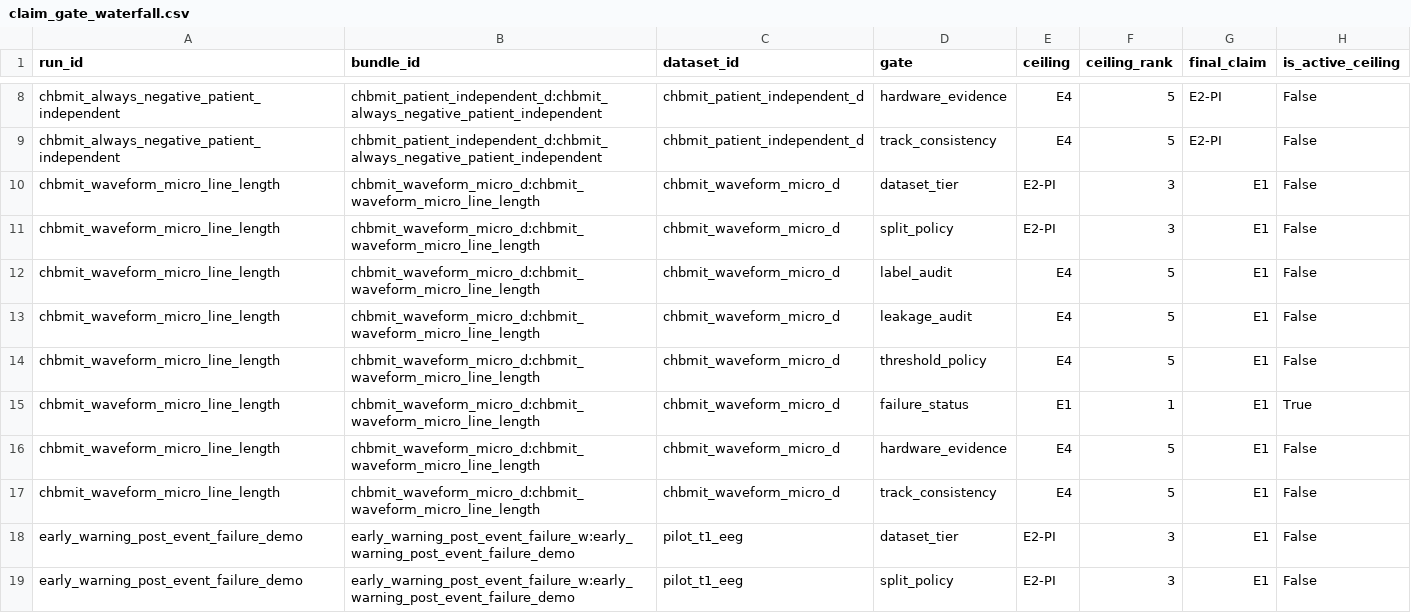
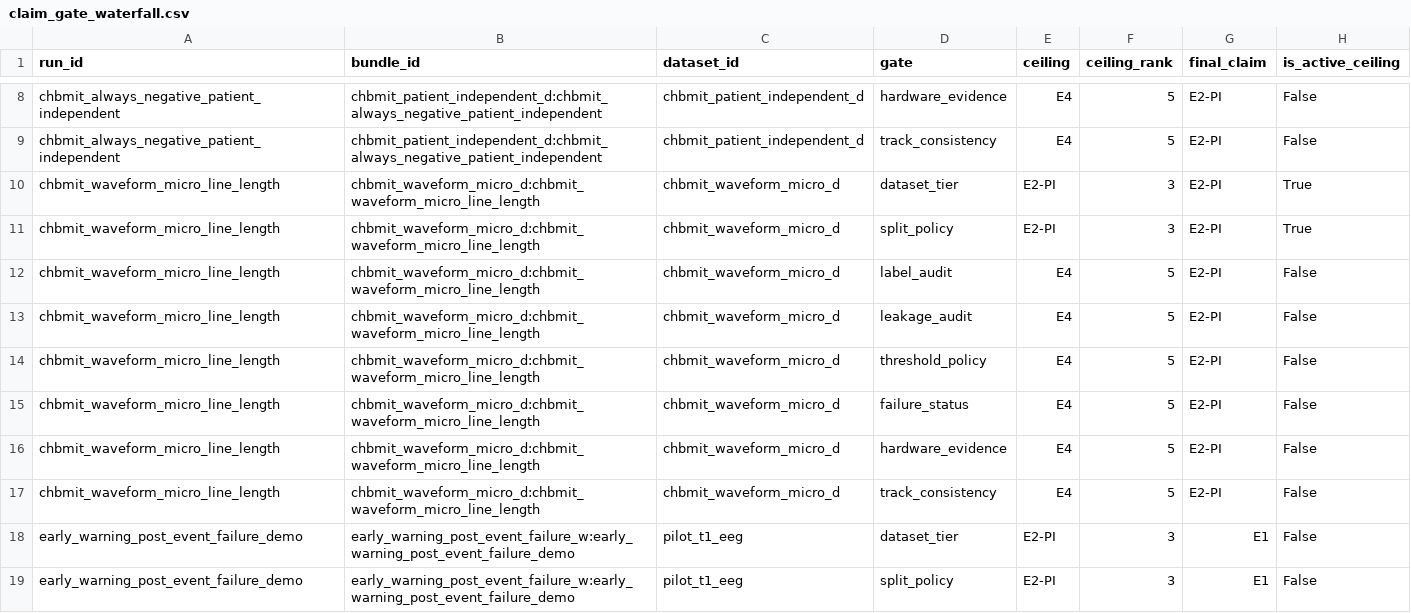
Before and after one commit to akiroussama/iot-edge-ai-seizure-detection, a CSV file: reports/epibench_evidence_panels/claim_gate_waterfall.csv, drawn as a sheet; only a part is shown, gaps mark what is left out.

```diff
--- a/reports/epibench_evidence_panels/claim_gate_waterfall.csv
+++ b/reports/epibench_evidence_panels/claim_gate_waterfall.csv
@@ -9,10 +9,10 @@ chbmit_always_negative_patient_independent,chbmit_patient_independent_d:chbmit_a
 chbmit_always_negative_patient_independent,chbmit_patient_independent_d:chbmit_always_negative_patient_independent,chbmit_patient_independent_d,track_consistency,E4,5,E2-PI,False
-chbmit_waveform_micro_line_length,chbmit_waveform_micro_d:chbmit_waveform_micro_line_length,chbmit_waveform_micro_d,dataset_tier,E2-PI,3,E1,False
-chbmit_waveform_micro_line_length,chbmit_waveform_micro_d:chbmit_waveform_micro_line_length,chbmit_waveform_micro_d,split_policy,E2-PI,3,E1,False
-chbmit_waveform_micro_line_length,chbmit_waveform_micro_d:chbmit_waveform_micro_line_length,chbmit_waveform_micro_d,label_audit,E4,5,E1,False
-chbmit_waveform_micro_line_length,chbmit_waveform_micro_d:chbmit_waveform_micro_line_length,chbmit_waveform_micro_d,leakage_audit,E4,5,E1,False
-chbmit_waveform_micro_line_length,chbmit_waveform_micro_d:chbmit_waveform_micro_line_length,chbmit_waveform_micro_d,threshold_policy,E4,5,E1,False
-chbmit_waveform_micro_line_length,chbmit_waveform_micro_d:chbmit_waveform_micro_line_length,chbmit_waveform_micro_d,failure_status,E1,1,E1,True
-chbmit_waveform_micro_line_length,chbmit_waveform_micro_d:chbmit_waveform_micro_line_length,chbmit_waveform_micro_d,hardware_evidence,E4,5,E1,False
-chbmit_waveform_micro_line_length,chbmit_waveform_micro_d:chbmit_waveform_micro_line_length,chbmit_waveform_micro_d,track_consistency,E4,5,E1,False
+chbmit_waveform_micro_line_length,chbmit_waveform_micro_d:chbmit_waveform_micro_line_length,chbmit_waveform_micro_d,dataset_tier,E2-PI,3,E2-PI,True
+chbmit_waveform_micro_line_length,chbmit_waveform_micro_d:chbmit_waveform_micro_line_length,chbmit_waveform_micro_d,split_policy,E2-PI,3,E2-PI,True
+chbmit_waveform_micro_line_length,chbmit_waveform_micro_d:chbmit_waveform_micro_line_length,chbmit_waveform_micro_d,label_audit,E4,5,E2-PI,False
+chbmit_waveform_micro_line_length,chbmit_waveform_micro_d:chbmit_waveform_micro_line_length,chbmit_waveform_micro_d,leakage_audit,E4,5,E2-PI,False
+chbmit_waveform_micro_line_length,chbmit_waveform_micro_d:chbmit_waveform_micro_line_length,chbmit_waveform_micro_d,threshold_policy,E4,5,E2-PI,False
+chbmit_waveform_micro_line_length,chbmit_waveform_micro_d:chbmit_waveform_micro_line_length,chbmit_waveform_micro_d,failure_status,E4,5,E2-PI,False
+chbmit_waveform_micro_line_length,chbmit_waveform_micro_d:chbmit_waveform_micro_line_length,chbmit_waveform_micro_d,hardware_evidence,E4,5,E2-PI,False
+chbmit_waveform_micro_line_length,chbmit_waveform_micro_d:chbmit_waveform_micro_line_length,chbmit_waveform_micro_d,track_consistency,E4,5,E2-PI,False
 early_warning_post_event_failure_demo,early_warning_post_event_failure_w:early_warning_post_event_failure_demo,pilot_t1_eeg,dataset_tier,E2-PI,3,E1,False
```
Also changed, not shown: reports/epibench_evidence_panels/rank_comparison.csv, reports/epibench_evidence_panels/score_axis_matrix.csv, 25 other files.
